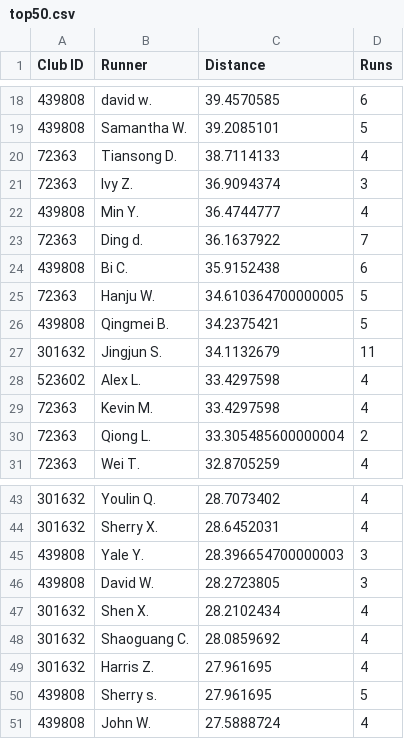
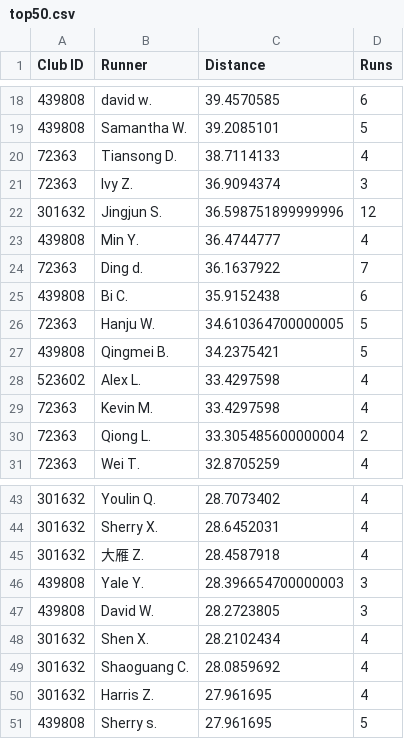
Before and after one commit to mocaspike150/lab, a CSV file: data/leaderboard/week20/top50.csv, drawn as a sheet; only a part is shown, gaps mark what is left out; removed rows and columns are numbered as before the commit, all else as after; the diff names each change by its address in the sheet, - before the commit and + after, or states it on an @@ line.

Commit message:
update leaderboard top50 by Makefile

```diff
--- a/data/leaderboard/week20/top50.csv
+++ b/data/leaderboard/week20/top50.csv
+row 22: 301632 | Jingjun S. | 36.598751899999996 | 12
-row 27: 301632 | Jingjun S. | 34.1132679 | 11
+row 45: 301632 | 大雁 Z. | 28.4587918 | 4
-row 51: 439808 | John W. | 27.5888724 | 4
```
Also changed, not shown: 2 other files.
